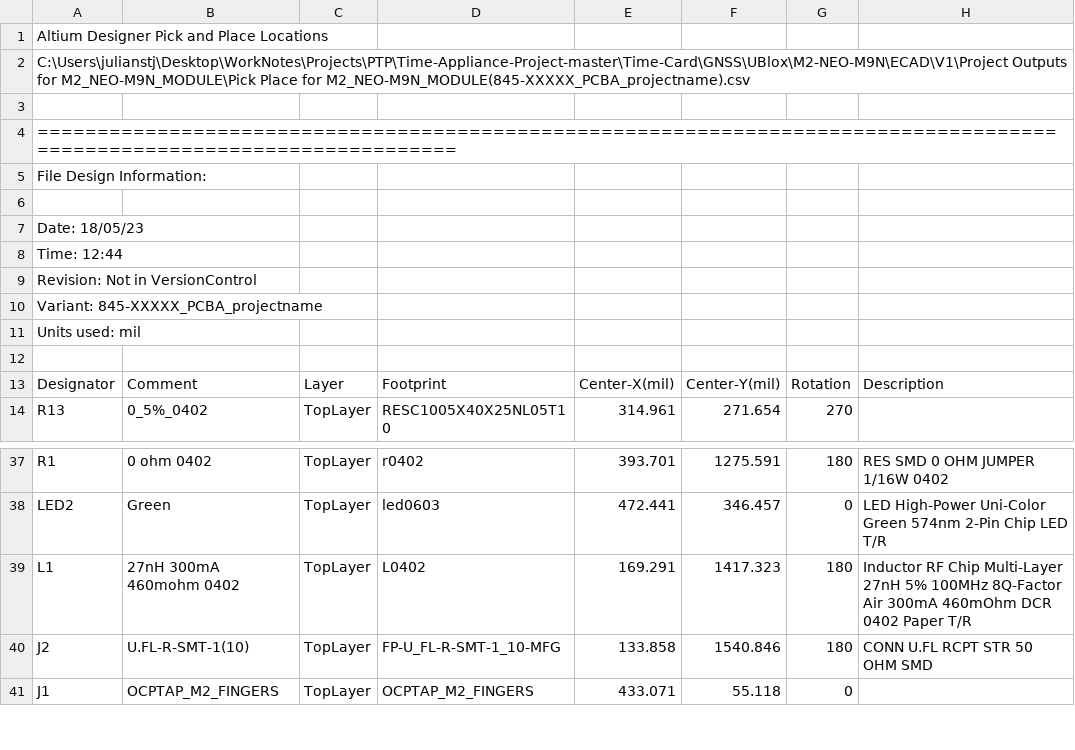
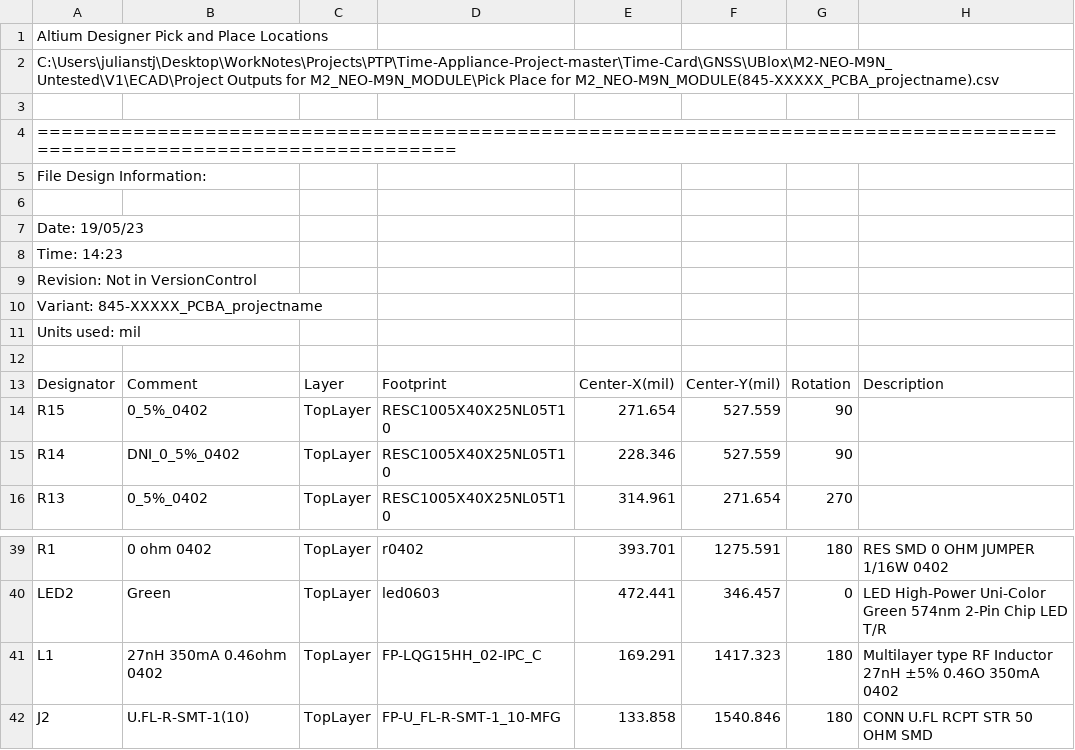
Before and after one commit to opencomputeproject/Time-Appliance-Project, a CSV file: Time-Card/GNSS/UBlox/M2-NEO-M9N_Untested/V1/BOM/Pick Place for M2_NEO-M9N_MODULE.csv, drawn as a sheet; only a part is shown, gaps mark what is left out; the shorter side is filled out with more unchanged rows.

```diff
--- a/Time-Card/GNSS/UBlox/M2-NEO-M9N_Untested/V1/BOM/Pick Place for M2_NEO-M9N_MODULE.csv
+++ b/Time-Card/GNSS/UBlox/M2-NEO-M9N_Untested/V1/BOM/Pick Place for M2_NEO-M9N_MODULE.csv
@@ -1,3 +1,3 @@
 Altium Designer Pick and Place Locations
-C:\Users\julianstj\Desktop\WorkNotes\Projects\PTP\Time-Appliance-Project-master\Time-Card\GNSS\UBlox\M2-NEO-M9N\ECAD\V1\Project Outputs for M2_NEO-M9N_MODULE\Pick Place for M2_NEO-M9N_MODULE(845-XXXXX_PCBA_projectname).csv
+C:\Users\julianstj\Desktop\WorkNotes\Projects\PTP\Time-Appliance-Project-master\Time-Card\GNSS\UBlox\M2-NEO-M9N_Untested\V1\ECAD\Project Outputs for M2_NEO-M9N_MODULE\Pick Place for M2_NEO-M9N_MODULE(845-XXXXX_PCBA_projectname).csv
 
@@ -6,4 +6,4 @@ File Design Information:
 
-Date:       18/05/23
-Time:       12:44
+Date:       19/05/23
+Time:       14:23
 Revision:   Not in VersionControl
@@ -13,2 +13,4 @@ Units used: mil
 "Designator","Comment","Layer","Footprint","Center-X(mil)","Center-Y(mil)","Rotation","Description"
+"R15","0_5%_0402","TopLayer","RESC1005X40X25NL05T10","271.654","527.559","90",""
+"R14","DNI_0_5%_0402","TopLayer","RESC1005X40X25NL05T10","228.346","527.559","90",""
 "R13","0_5%_0402","TopLayer","RESC1005X40X25NL05T10","314.961","271.654","270",""
@@ -38,3 +40,3 @@ Units used: mil
 "LED2","Green","TopLayer","led0603","472.441","346.457","0","LED High-Power Uni-Color Green 574nm 2-Pin Chip LED T/R"
-"L1","27nH 300mA 460mohm 0402","TopLayer","L0402","169.291","1417.323","180","Inductor RF Chip Multi-Layer 27nH 5% 100MHz 8Q-Factor Air 300mA 460mOhm DCR 0402 Paper T/R"
+"L1","27nH 350mA 0.46ohm 0402","TopLayer","FP-LQG15HH_02-IPC_C","169.291","1417.323","180","Multilayer type RF Inductor 27nH ±5% 0.46O 350mA 0402"
 "J2","U.FL-R-SMT-1(10)","TopLayer","FP-U_FL-R-SMT-1_10-MFG","133.858","1540.846","180","CONN U.FL RCPT STR 50 OHM SMD"
```
Also changed, not shown: 6 other files.
